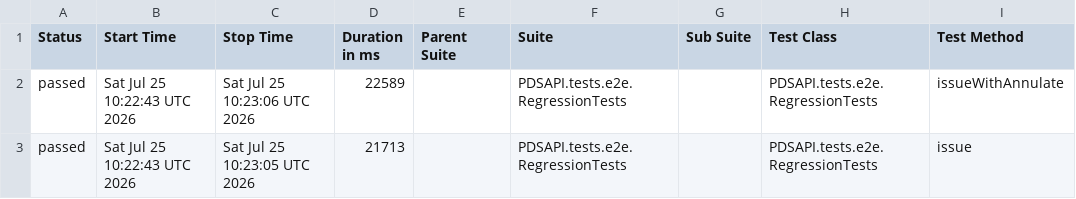
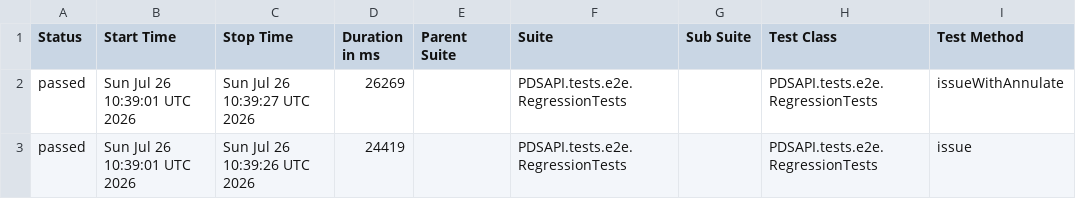
Before and after one commit to Dania13/java-test-QA, a CSV file: data/suites.csv, drawn as a sheet; only a part is shown; the diff names each change by its address in the sheet, - before the commit and + after, or states it on an @@ line.

```diff
--- a/data/suites.csv
+++ b/data/suites.csv
-B2:B3 (Start Time): Sat Jul 25 10:22:43 UTC 2026
+B2:B3 (Start Time): Sun Jul 26 10:39:01 UTC 2026
-C2 (Stop Time): Sat Jul 25 10:23:06 UTC 2026
+C2 (Stop Time): Sun Jul 26 10:39:27 UTC 2026
-D2 (Duration in ms): 22589
+D2 (Duration in ms): 26269
-C3 (Stop Time): Sat Jul 25 10:23:05 UTC 2026
+C3 (Stop Time): Sun Jul 26 10:39:26 UTC 2026
-D3 (Duration in ms): 21713
+D3 (Duration in ms): 24419
```
Also changed, not shown: 47 other files.
